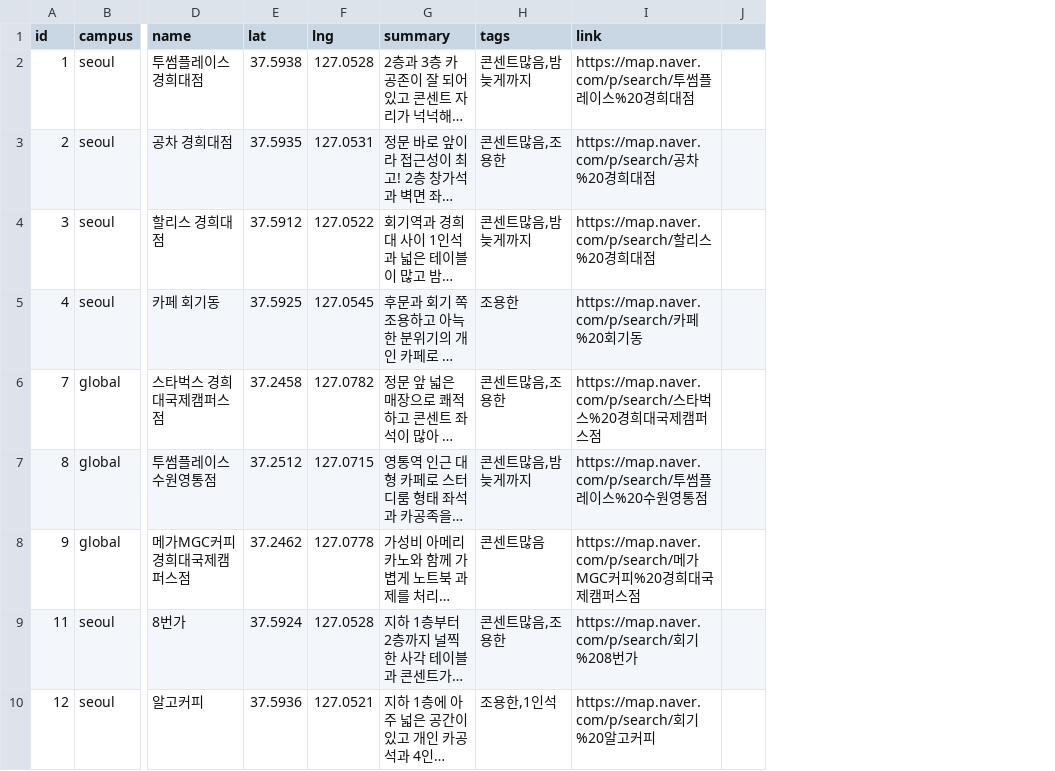
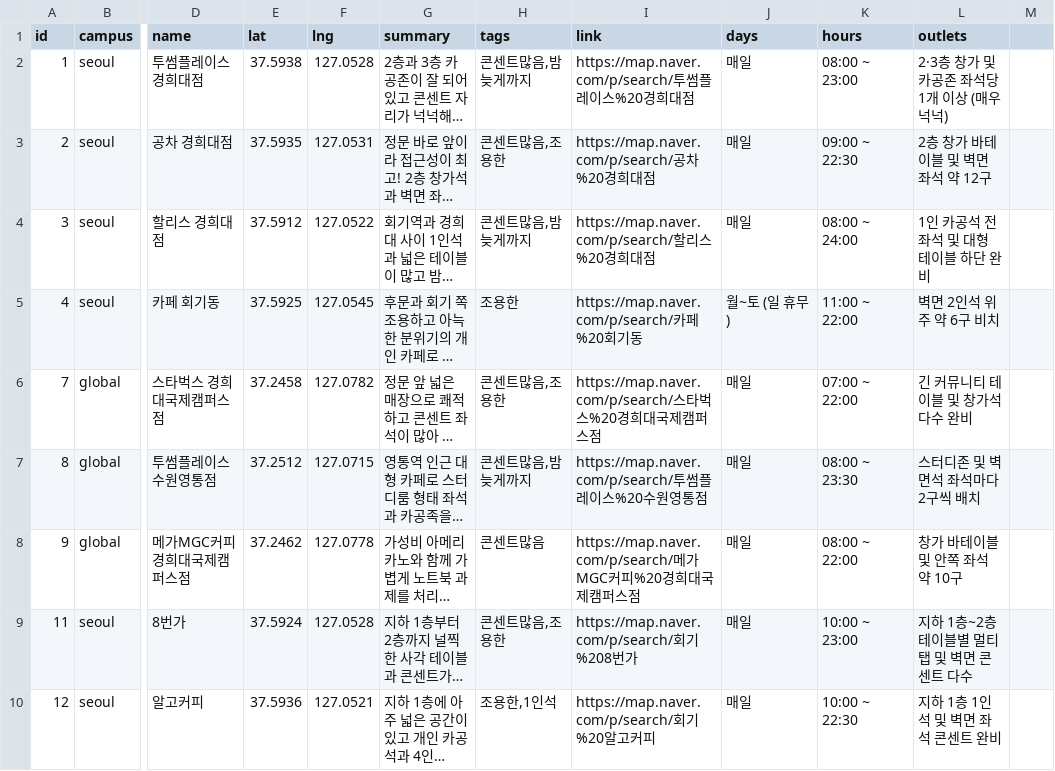
Before and after one commit to korewajiyuda/khu_kagongmap, a CSV file: data.csv, drawn as a sheet; only a part is shown, gaps mark what is left out; long unchanged cells end in …; removed rows and columns are numbered as before the commit, all else as after; the diff names each change by its address in the sheet, - before the commit and + after, or states it on an @@ line.

```diff
--- a/data.csv
+++ b/data.csv
-column J, empty
+column J (days), rows 2-10: 매일 | 매일 | 매일 | 월~토 (일 휴무) | 매일 | 매일 | 매일 | 매일 | 매일
+column K (hours), rows 2-10: 08:00 ~ 23:00 | 09:00 ~ 22:30 | 08:00 ~ 24:00 | 11:00 ~ 22:00 | 07:00 ~ 22:00 | 08:00 ~ 23:30 | 08:00 ~ 22:00 | 10:00 ~ 23:00 | 10:00 ~ 22:30
+column L (outlets), rows 2-10: 2·3층 창가 및 카공존 좌석당 1개 이상 (매우 넉넉) | 2층 창가 바테이블 및 벽면 좌석 약 12구 | 1인 카공석 전 좌석 및 대형 테이블 하단 완비 | 벽면 2인석 위주 약 6구 비치 | 긴 커뮤니티 테이블 및 창가석 다수 완비 | 스터디존 및 벽면석 좌석마다 2구씩 배치 | 창가 바테이블 및 안쪽 좌석 약 10구 | 지하 1층~2층 테이블별 멀티탭 및 벽면 콘센트 다수 | 지하 1층 1인석 및 벽면 좌석 콘센트 완비
+column M, empty
```
Also changed, not shown: 3 other files.
